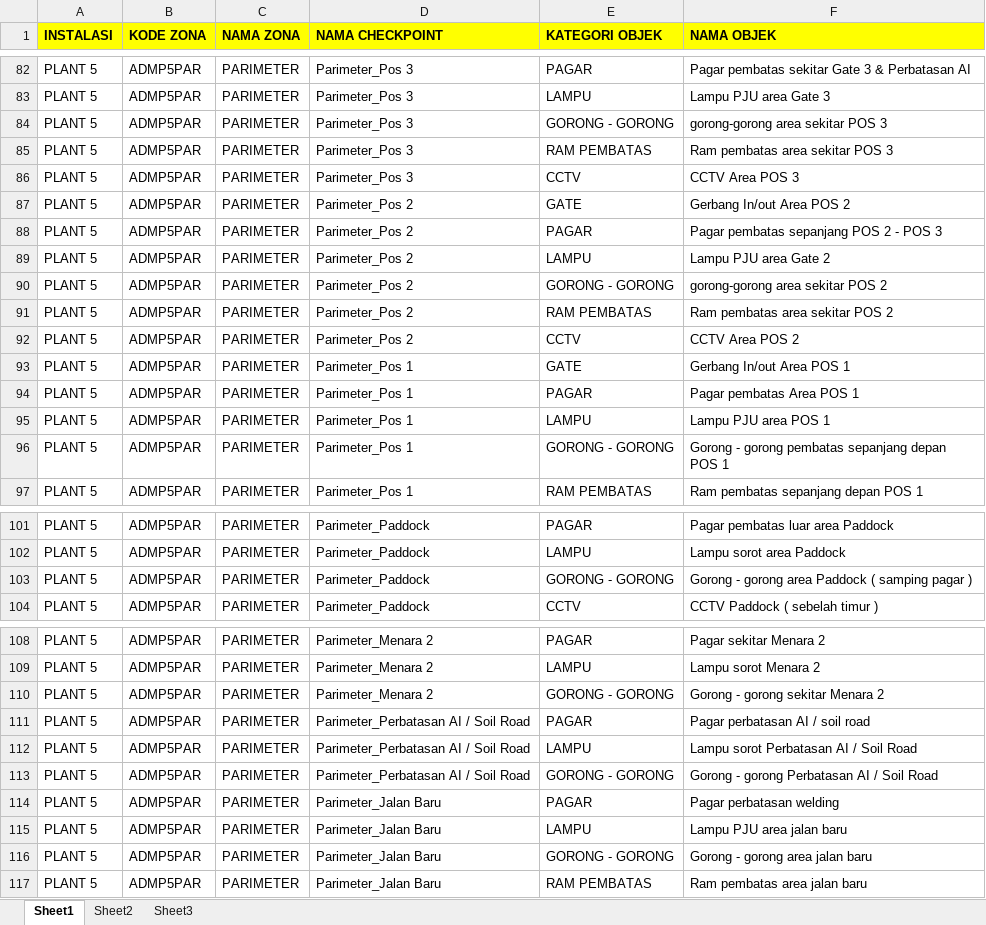
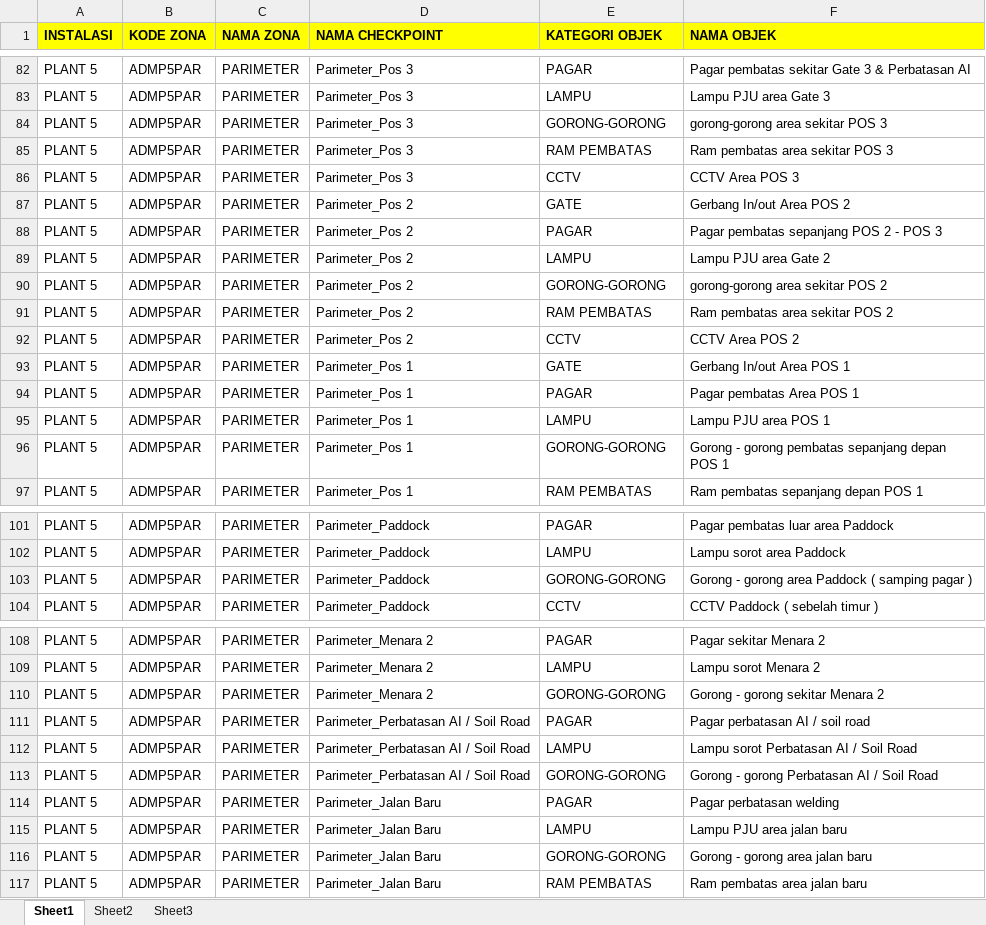
Before and after one commit to daihatsu1/guard_tour, an Excel workbook: assets/path_upload/upload_objek_.xlsx, sheet Sheet1, drawn as a sheet; only a part is shown, gaps mark what is left out; values as stored, in another font and other column widths than the file's, no borders; the diff names each change by its address in the sheet, - before the commit and + after, or states it on an @@ line.

```diff
--- a/assets/path_upload/upload_objek_.xlsx (sheet Sheet1)
+++ b/assets/path_upload/upload_objek_.xlsx (sheet Sheet1)
-E84 (KATEGORI OBJEK): GORONG - GORONG
+E84 (KATEGORI OBJEK): GORONG-GORONG
-E90 (KATEGORI OBJEK): GORONG - GORONG
+E90 (KATEGORI OBJEK): GORONG-GORONG
-E96 (KATEGORI OBJEK): GORONG - GORONG
+E96 (KATEGORI OBJEK): GORONG-GORONG
-E103 (KATEGORI OBJEK): GORONG - GORONG
+E103 (KATEGORI OBJEK): GORONG-GORONG
-E110 (KATEGORI OBJEK): GORONG - GORONG
+E110 (KATEGORI OBJEK): GORONG-GORONG
-E113 (KATEGORI OBJEK): GORONG - GORONG
+E113 (KATEGORI OBJEK): GORONG-GORONG
-E116 (KATEGORI OBJEK): GORONG - GORONG
+E116 (KATEGORI OBJEK): GORONG-GORONG
```
Also changed, not shown: assets/path_upload/upload_checkpoint_.xlsx, assets/path_upload/upload_event_.xlsx, 7 other files.
